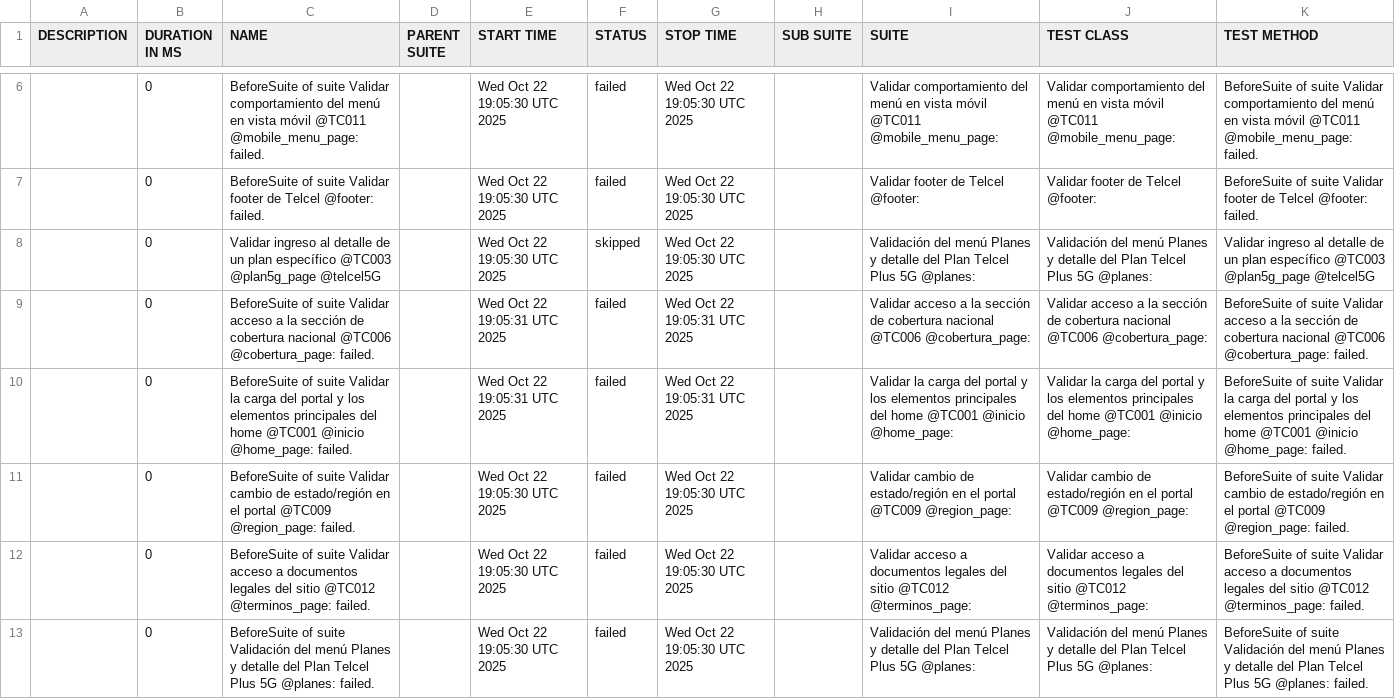
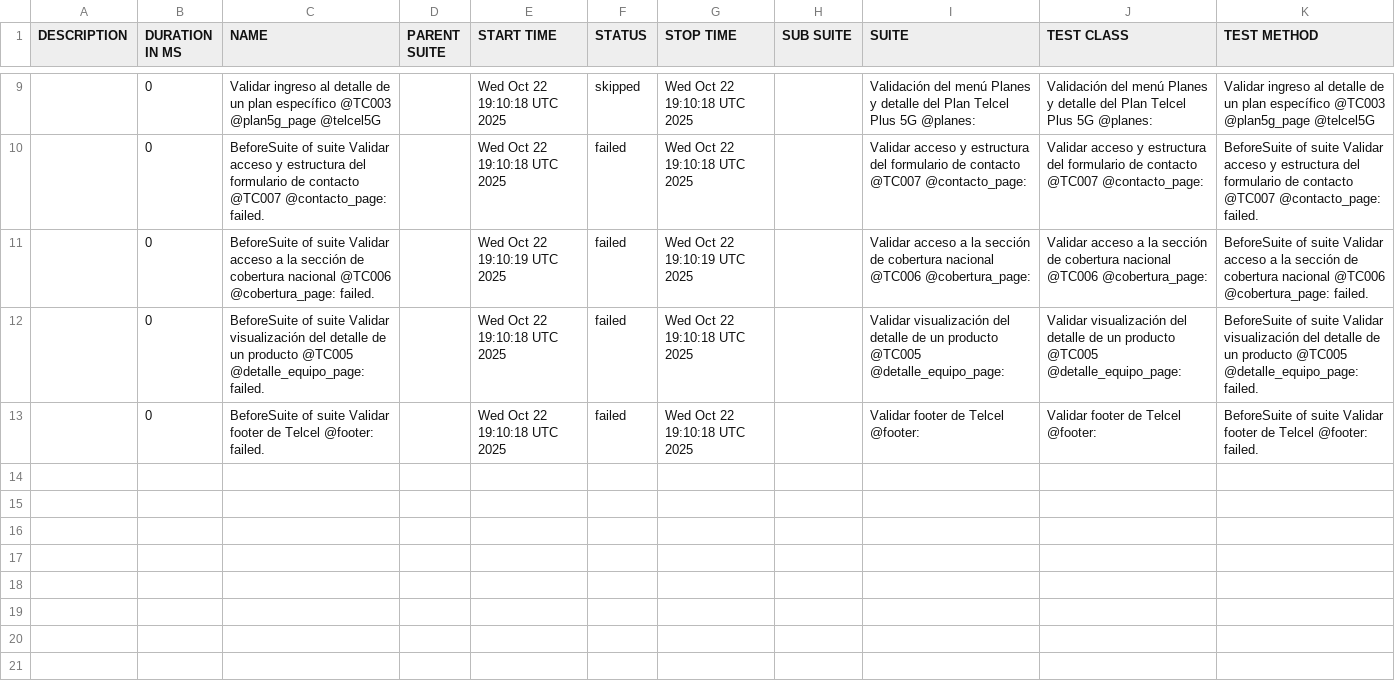
Before and after one commit to danielcastillo94/RepoSemillerosCodeceptjs, a CSV file: data/suites.csv, drawn as a sheet; only a part is shown, gaps mark what is left out; the diff covers the shown part only.

```diff
--- a/data/suites.csv
+++ b/data/suites.csv
@@ -6,8 +9,5 @@
-"","0","BeforeSuite of suite Validar comportamiento del menú en vista móvil @TC011 @mobile_menu_page: failed.","","Wed Oct 22 19:05:30 UTC 2025","failed","Wed Oct 22 19:05:30 UTC 2025","","Validar comportamiento del menú en vista móvil @TC011 @mobile_menu_page:","Validar comportamiento del menú en vista móvil @TC011 @mobile_menu_page:","BeforeSuite of suite Validar comportamiento del menú en vista móvil @TC011 @mobile_menu_page: failed."
-"","0","BeforeSuite of suite Validar footer de Telcel @footer: failed.","","Wed Oct 22 19:05:30 UTC 2025","failed","Wed Oct 22 19:05:30 UTC 2025","","Validar footer de Telcel @footer:","Validar footer de Telcel @footer:","BeforeSuite of suite Validar footer de Telcel @footer: failed."
-"","0","Validar ingreso al detalle de un plan específico @TC003 @plan5g_page @telcel5G","","Wed Oct 22 19:05:30 UTC 2025","skipped","Wed Oct 22 19:05:30 UTC 2025","","Validación del menú Planes y detalle del Plan Telcel Plus 5G @planes:","Validación del menú Planes y detalle del Plan Telcel Plus 5G @planes:","Validar ingreso al detalle de un plan específico @TC003 @plan5g_page @telcel5G"
-"","0","BeforeSuite of suite Validar acceso a la sección de cobertura nacional @TC006 @cobertura_page: failed.","","Wed Oct 22 19:05:31 UTC 2025","failed","Wed Oct 22 19:05:31 UTC 2025","","Validar acceso a la sección de cobertura nacional @TC006 @cobertura_page:","Validar acceso a la sección de cobertura nacional @TC006 @cobertura_page:","BeforeSuite of suite Validar acceso a la sección de cobertura nacional @TC006 @cobertura_page: failed."
-"","0","BeforeSuite of suite Validar la carga del portal y los elementos principales del home @TC001 @inicio @home_page: failed.","","Wed Oct 22 19:05:31 UTC 2025","failed","Wed Oct 22 19:05:31 UTC 2025","","Validar la carga del portal y los elementos principales del home @TC001 @inicio @home_page:","Validar la carga del portal y los elementos principales del home @TC001 @inicio @home_page:","BeforeSuite of suite Validar la carga del portal y los elementos principales del home @TC001 @inicio @home_page: failed."
-"","0","BeforeSuite of suite Validar cambio de estado/región en el portal @TC009 @region_page: failed.","","Wed Oct 22 19:05:30 UTC 2025","failed","Wed Oct 22 19:05:30 UTC 2025","","Validar cambio de estado/región en el portal @TC009 @region_page:","Validar cambio de estado/región en el portal @TC009 @region_page:","BeforeSuite of suite Validar cambio de estado/región en el portal @TC009 @region_page: failed."
-"","0","BeforeSuite of suite Validar acceso a documentos legales del sitio @TC012 @terminos_page: failed.","","Wed Oct 22 19:05:30 UTC 2025","failed","Wed Oct 22 19:05:30 UTC 2025","","Validar acceso a documentos legales del sitio @TC012 @terminos_page:","Validar acceso a documentos legales del sitio @TC012 @terminos_page:","BeforeSuite of suite Validar acceso a documentos legales del sitio @TC012 @terminos_page: failed."
-"","0","BeforeSuite of suite Validación del menú Planes y detalle del Plan Telcel Plus 5G @planes: failed.","","Wed Oct 22 19:05:30 UTC 2025","failed","Wed Oct 22 19:05:30 UTC 2025","","Validación del menú Planes y detalle del Plan Telcel Plus 5G @planes:","Validación del menú Planes y detalle del Plan Telcel Plus 5G @planes:","BeforeSuite of suite Validación del menú Planes y detalle del Plan Telcel Plus 5G @planes: failed."
+"","0","Validar ingreso al detalle de un plan específico @TC003 @plan5g_page @telcel5G","","Wed Oct 22 19:10:18 UTC 2025","skipped","Wed Oct 22 19:10:18 UTC 2025","","Validación del menú Planes y detalle del Plan Telcel Plus 5G @planes:","Validación del menú Planes y detalle del Plan Telcel Plus 5G @planes:","Validar ingreso al detalle de un plan específico @TC003 @plan5g_page @telcel5G"
+"","0","BeforeSuite of suite Validar acceso y estructura del formulario de contacto @TC007 @contacto_page: failed.","","Wed Oct 22 19:10:18 UTC 2025","failed","Wed Oct 22 19:10:18 UTC 2025","","Validar acceso y estructura del formulario de contacto @TC007 @contacto_page:","Validar acceso y estructura del formulario de contacto @TC007 @contacto_page:","BeforeSuite of suite Validar acceso y estructura del formulario de contacto @TC007 @contacto_page: failed."
+"","0","BeforeSuite of suite Validar acceso a la sección de cobertura nacional @TC006 @cobertura_page: failed.","","Wed Oct 22 19:10:19 UTC 2025","failed","Wed Oct 22 19:10:19 UTC 2025","","Validar acceso a la sección de cobertura nacional @TC006 @cobertura_page:","Validar acceso a la sección de cobertura nacional @TC006 @cobertura_page:","BeforeSuite of suite Validar acceso a la sección de cobertura nacional @TC006 @cobertura_page: failed."
+"","0","BeforeSuite of suite Validar visualización del detalle de un producto @TC005 @detalle_equipo_page: failed.","","Wed Oct 22 19:10:18 UTC 2025","failed","Wed Oct 22 19:10:18 UTC 2025","","Validar visualización del detalle de un producto @TC005 @detalle_equipo_page:","Validar visualización del detalle de un producto @TC005 @detalle_equipo_page:","BeforeSuite of suite Validar visualización del detalle de un producto @TC005 @detalle_equipo_page: failed."
+"","0","BeforeSuite of suite Validar footer de Telcel @footer: failed.","","Wed Oct 22 19:10:18 UTC 2025","failed","Wed Oct 22 19:10:18 UTC 2025","","Validar footer de Telcel @footer:","Validar footer de Telcel @footer:","BeforeSuite of suite Validar footer de Telcel @footer: failed."
```
Also changed, not shown: 5 added rows, 2 removed rows and 4 edited cells elsewhere in this file, 39 other files.
